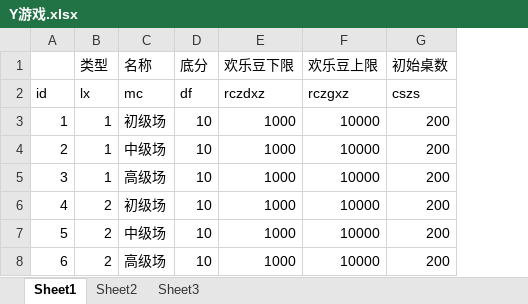
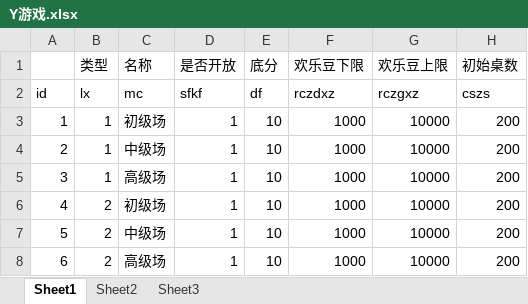
Before and after one commit to husu09/game-all, an Excel workbook: 510k/表/Y游戏.xlsx, sheet Sheet1, drawn as a sheet; values as stored, in another font and other column widths than the file's, no borders; the diff names each change by its address in the sheet, - before the commit and + after, or states it on an @@ line.

```diff
--- a/510k/表/Y游戏.xlsx (sheet Sheet1)
+++ b/510k/表/Y游戏.xlsx (sheet Sheet1)
+column D (是否开放), rows 2-8: sfkf | 1 | 1 | 1 | 1 | 1 | 1
```
Also changed, not shown: 510k/表/B比赛奖励.xlsx, 510k/表/D段位.xlsx, 1 other file.
